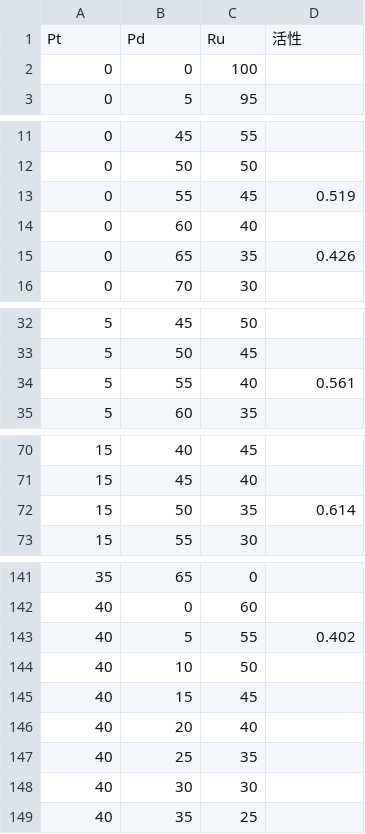
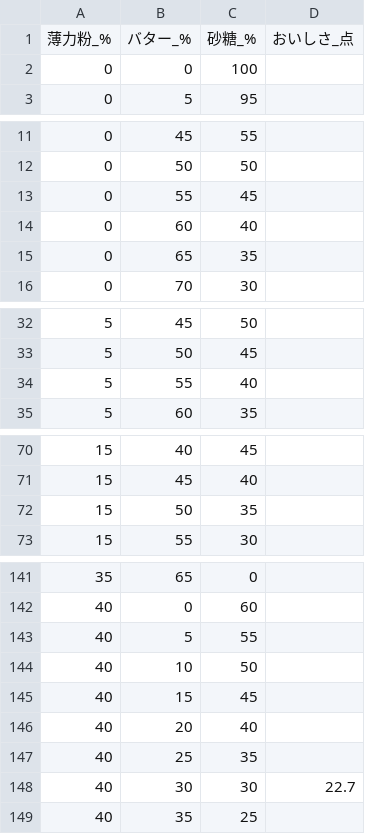
Before and after one commit to Nu424/nimo-webui, a CSV file: public/samples/cookie_recipe.csv (was public/samples/combi_film.csv), drawn as a sheet; only a part is shown, gaps mark what is left out; the diff covers the shown part only.

```diff
--- a/public/samples/combi_film.csv
+++ b/public/samples/cookie_recipe.csv
@@ -1,2 +1,2 @@
-Pt,Pd,Ru,活性
+薄力粉_%,バター_%,砂糖_%,おいしさ_点
 0,0,100,
@@ -12,5 +12,5 @@ Pt,Pd,Ru,活性
 0,50,50,
-0,55,45,0.519
+0,55,45,
 0,60,40,
-0,65,35,0.426
+0,65,35,
 0,70,30,
@@ -33,3 +33,3 @@ Pt,Pd,Ru,活性
 5,50,45,
-5,55,40,0.561
+5,55,40,
 5,60,35,
@@ -71,3 +71,3 @@ Pt,Pd,Ru,活性
 15,45,40,
-15,50,35,0.614
+15,50,35,
 15,55,30,
@@ -142,3 +142,3 @@ Pt,Pd,Ru,活性
 40,0,60,
-40,5,55,0.402
+40,5,55,
 40,10,50,
@@ -147,3 +147,3 @@ Pt,Pd,Ru,活性
 40,25,35,
-40,30,30,
+40,30,30,22.7
 40,35,25,
```
Also changed, not shown: 4 edited cells elsewhere in this file, 6 other files.
